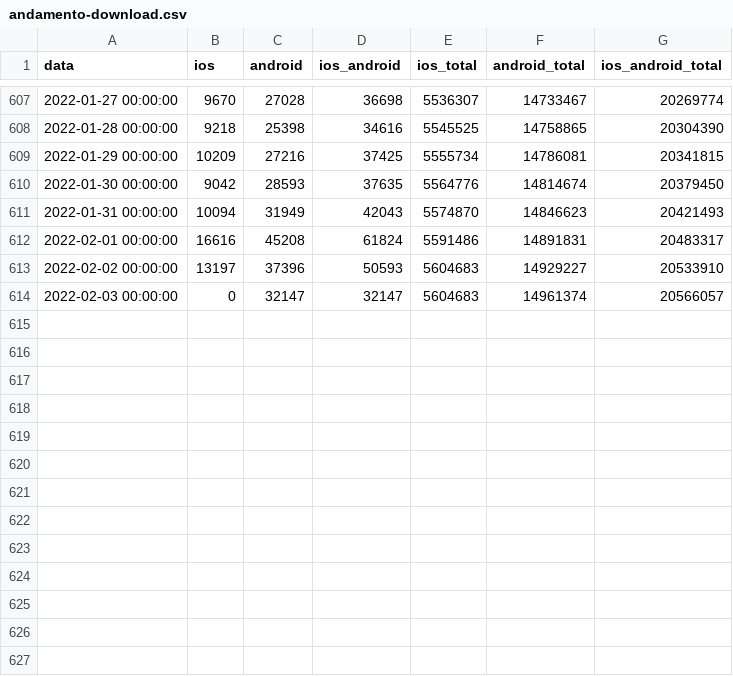
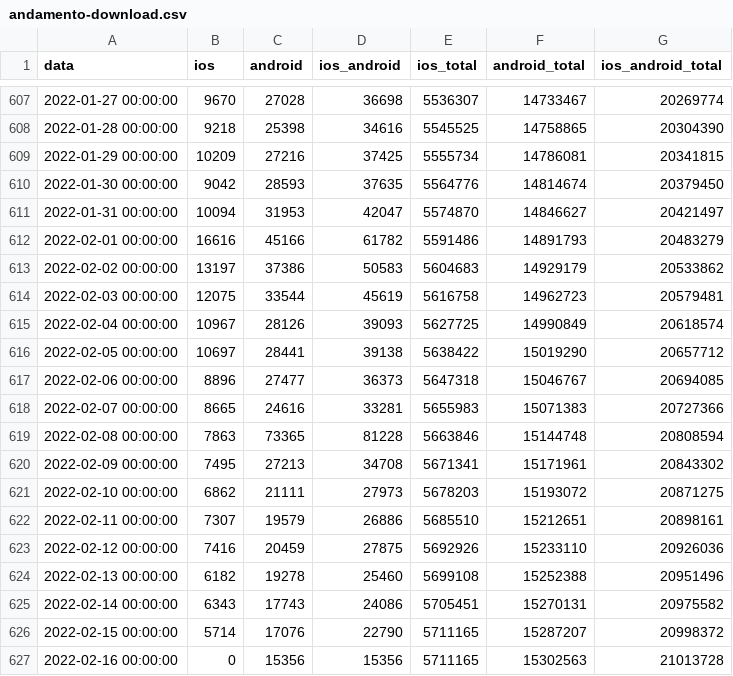
Before and after one commit to immuni-app/immuni-dashboard-data, a CSV file: dati/andamento-download.csv, drawn as a sheet; only a part is shown, gaps mark what is left out.

```diff
--- a/dati/andamento-download.csv
+++ b/dati/andamento-download.csv
@@ -610,5 +610,18 @@ data,ios,android,ios_android,ios_total,android_total,ios_android_total
 2022-01-30 00:00:00,9042,28593,37635,5564776,14814674,20379450
-2022-01-31 00:00:00,10094,31949,42043,5574870,14846623,20421493
-2022-02-01 00:00:00,16616,45208,61824,5591486,14891831,20483317
-2022-02-02 00:00:00,13197,37396,50593,5604683,14929227,20533910
-2022-02-03 00:00:00,0,32147,32147,5604683,14961374,20566057
+2022-01-31 00:00:00,10094,31953,42047,5574870,14846627,20421497
+2022-02-01 00:00:00,16616,45166,61782,5591486,14891793,20483279
+2022-02-02 00:00:00,13197,37386,50583,5604683,14929179,20533862
+2022-02-03 00:00:00,12075,33544,45619,5616758,14962723,20579481
+2022-02-04 00:00:00,10967,28126,39093,5627725,14990849,20618574
+2022-02-05 00:00:00,10697,28441,39138,5638422,15019290,20657712
+2022-02-06 00:00:00,8896,27477,36373,5647318,15046767,20694085
+2022-02-07 00:00:00,8665,24616,33281,5655983,15071383,20727366
+2022-02-08 00:00:00,7863,73365,81228,5663846,15144748,20808594
+2022-02-09 00:00:00,7495,27213,34708,5671341,15171961,20843302
+2022-02-10 00:00:00,6862,21111,27973,5678203,15193072,20871275
+2022-02-11 00:00:00,7307,19579,26886,5685510,15212651,20898161
+2022-02-12 00:00:00,7416,20459,27875,5692926,15233110,20926036
+2022-02-13 00:00:00,6182,19278,25460,5699108,15252388,20951496
+2022-02-14 00:00:00,6343,17743,24086,5705451,15270131,20975582
+2022-02-15 00:00:00,5714,17076,22790,5711165,15287207,20998372
+2022-02-16 00:00:00,0,15356,15356,5711165,15302563,21013728
```
Also changed, not shown: dati/andamento-dati-nazionali.csv, 2 other files.
